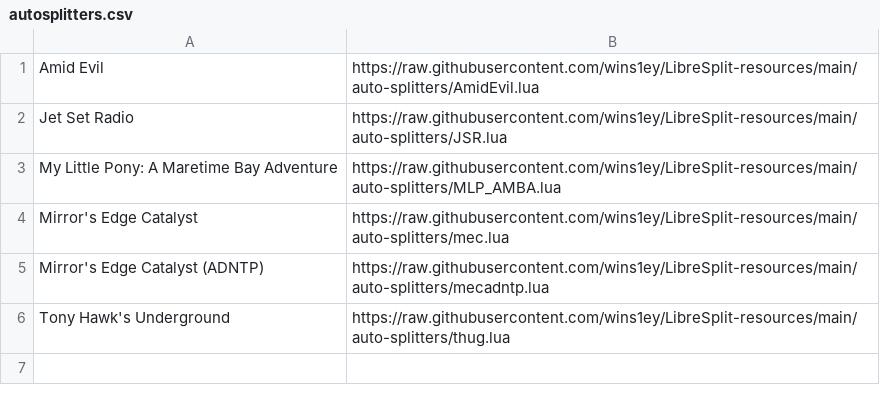
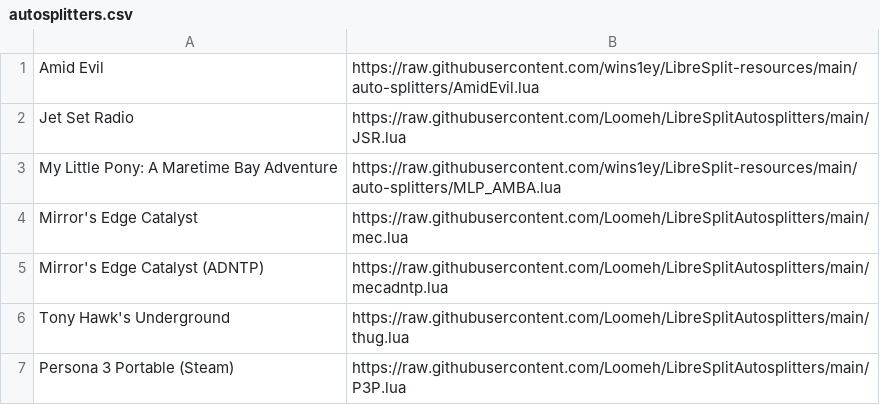
Before and after one commit to Loomeh/LibreSplit-Resources-Web, a CSV file: autosplitters.csv, drawn as a sheet.

Commit message:
Update autosplitters.csv

```diff
--- a/autosplitters.csv
+++ b/autosplitters.csv
@@ -1,6 +1,7 @@
 Amid Evil,https://raw.githubusercontent.com/wins1ey/LibreSplit-resources/main/auto-splitters/AmidEvil.lua
-Jet Set Radio,https://raw.githubusercontent.com/wins1ey/LibreSplit-resources/main/auto-splitters/JSR.lua
+Jet Set Radio,https://raw.githubusercontent.com/Loomeh/LibreSplitAutosplitters/main/JSR.lua
 My Little Pony: A Maretime Bay Adventure,https://raw.githubusercontent.com/wins1ey/LibreSplit-resources/main/auto-splitters/MLP_AMBA.lua
-Mirror's Edge Catalyst,https://raw.githubusercontent.com/wins1ey/LibreSplit-resources/main/auto-splitters/mec.lua
-Mirror's Edge Catalyst (ADNTP),https://raw.githubusercontent.com/wins1ey/LibreSplit-resources/main/auto-splitters/mecadntp.lua
-Tony Hawk's Underground,https://raw.githubusercontent.com/wins1ey/LibreSplit-resources/main/auto-splitters/thug.lua
+Mirror's Edge Catalyst,https://raw.githubusercontent.com/Loomeh/LibreSplitAutosplitters/main/mec.lua
+Mirror's Edge Catalyst (ADNTP),https://raw.githubusercontent.com/Loomeh/LibreSplitAutosplitters/main/mecadntp.lua
+Tony Hawk's Underground,https://raw.githubusercontent.com/Loomeh/LibreSplitAutosplitters/main/thug.lua
+Persona 3 Portable (Steam),https://raw.githubusercontent.com/Loomeh/LibreSplitAutosplitters/main/P3P.lua
```
